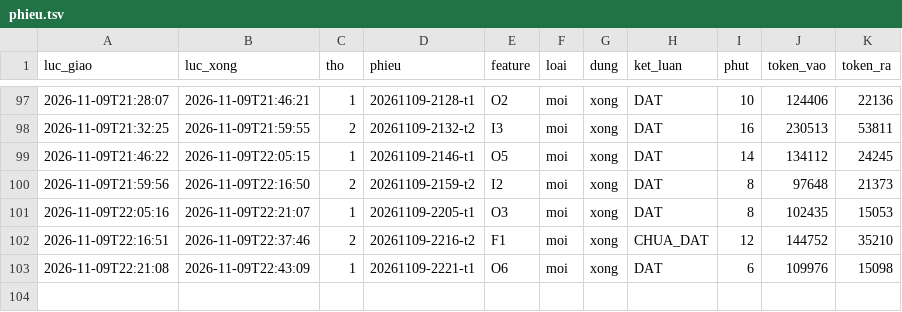
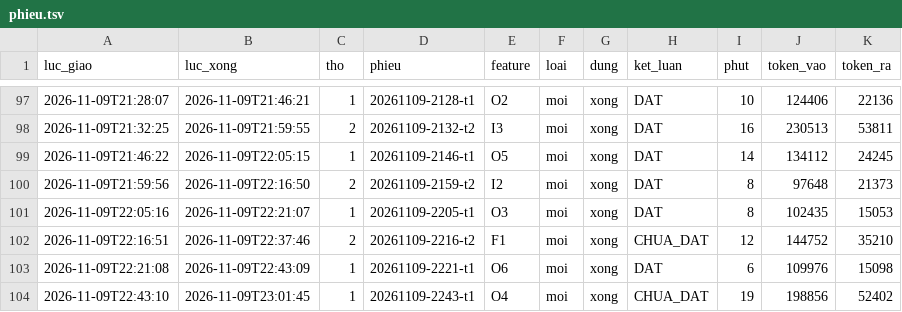
Before and after one commit to fyzdfyzd/linhx-engine, a TSV file: .canh/phieu.tsv, drawn as a sheet; only a part is shown, gaps mark what is left out.

Commit message:
canh: trạng thái thợ engine 2026-11-09 23:09

```diff
--- a/.canh/phieu.tsv
+++ b/.canh/phieu.tsv
@@ -103 +103,2 @@
 2026-11-09T22:21:08	2026-11-09T22:43:09	1	20261109-2221-t1	O6	moi	xong	DAT	6	109976	15098
+2026-11-09T22:43:10	2026-11-09T23:01:45	1	20261109-2243-t1	O4	moi	xong	CHUA_DAT	19	198856	52402
```
Also changed, not shown: 3 other files.
